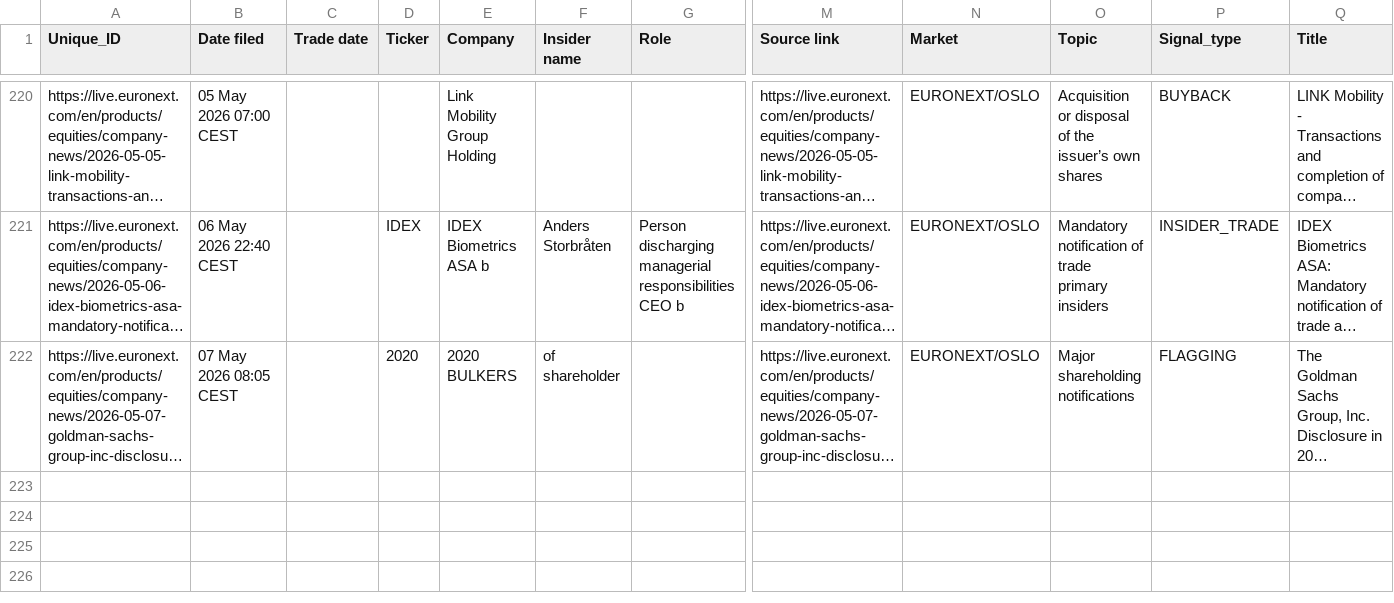
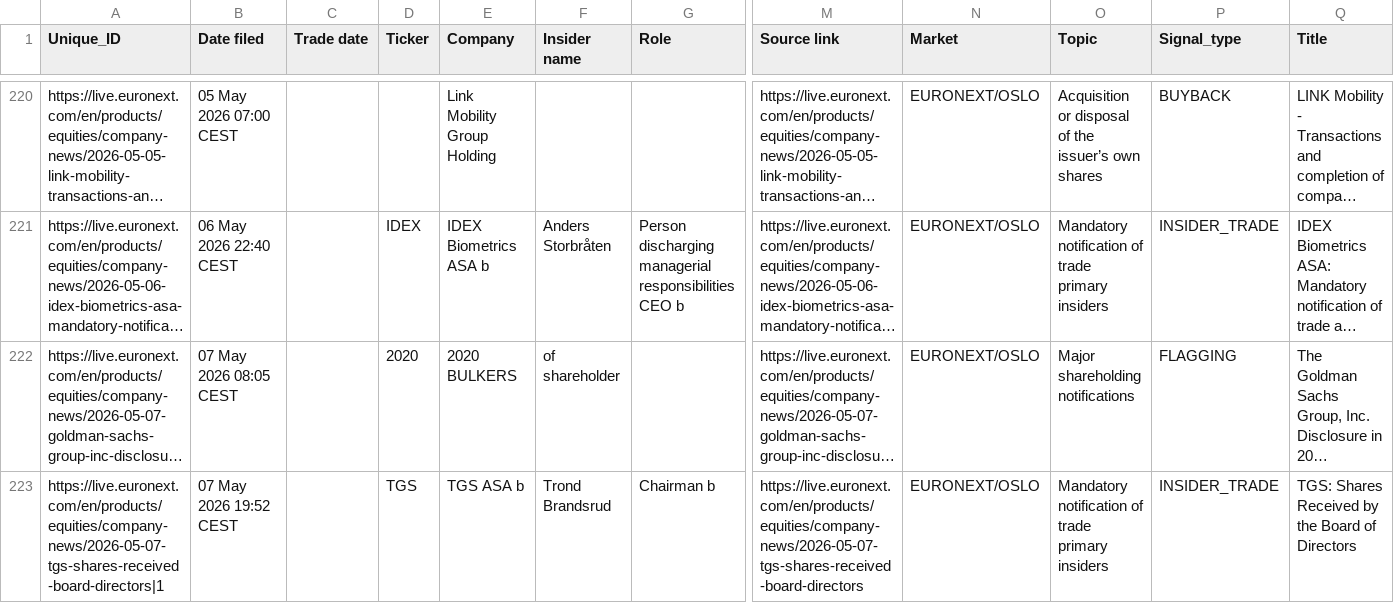
Before and after one commit to mariuslandmark-ai/insider-tracker-no, a CSV file: data/insider_trades.csv, drawn as a sheet; only a part is shown, gaps mark what is left out; long unchanged cells end in …; rows hold the shown columns only; the diff names each change by its address in the sheet, - before the commit and + after, or states it on an @@ line.

```diff
--- a/data/insider_trades.csv
+++ b/data/insider_trades.csv
+row 223: https://live.euronext.com/en/products/equities/company-news/2026-05-07-tgs-shares-received-board-directors|1 | 07 May 2026 19:52 CEST |  | TGS | TGS ASA b | Trond Brandsrud | Chairman b | https://live.euronext.com/en/products/equities/company-news/2026-05-07-tgs-shares-received-board-directors | EURONEXT/OSLO | Mandatory notification of trade primary insiders | INSIDER_TRADE | TGS: Shares Received by the Board of Directors
```
